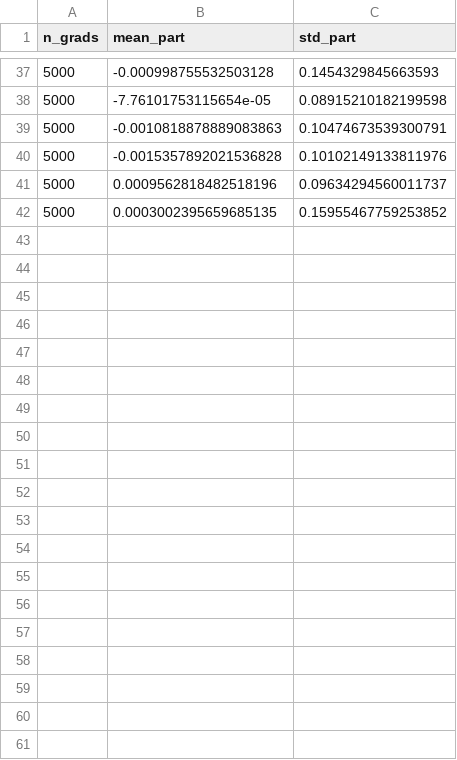
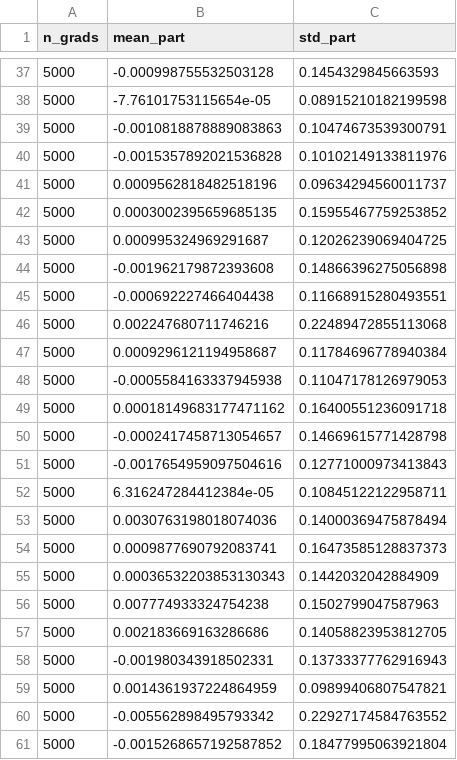
Before and after one commit to FC0000/LCP_B, a CSV file: project/grads_3sat/m8_n10_p64.csv, drawn as a sheet; only a part is shown, gaps mark what is left out; the diff covers the shown part only.

```diff
--- a/project/grads_3sat/m8_n10_p64.csv
+++ b/project/grads_3sat/m8_n10_p64.csv
@@ -42 +42,20 @@ n_grads,mean_part,std_part
 5000,0.0003002395659685135,0.15955467759253852
+5000,0.000995324969291687,0.12026239069404725
+5000,-0.001962179872393608,0.14866396275056898
+5000,-0.000692227466404438,0.11668915280493551
+5000,0.002247680711746216,0.22489472855113068
+5000,0.0009296121194958687,0.11784696778940384
+5000,-0.0005584163337945938,0.11047178126979053
+5000,0.00018149683177471162,0.16400551236091718
+5000,-0.0002417458713054657,0.14669615771428798
+5000,-0.0017654959097504616,0.12771000973413843
+5000,6.316247284412384e-05,0.10845122122958711
+5000,0.0030763198018074036,0.14000369475878494
+5000,0.0009877690792083741,0.16473585128837373
+5000,0.00036532203853130343,0.1442032042884909
+5000,0.007774933324754238,0.1502799047587963
+5000,0.002183669163286686,0.14058823953812705
+5000,-0.001980343918502331,0.13733377762916943
+5000,0.0014361937224864959,0.09899406807547821
+5000,-0.005562898495793342,0.22927174584763552
+5000,-0.0015268657192587852,0.18477995063921804
```
Also changed, not shown: 39 added rows elsewhere in this file, project/grads_3sat/m10_n10_p64.csv, project/grads_3sat/m12_n10_p64.csv, 22 other files.
